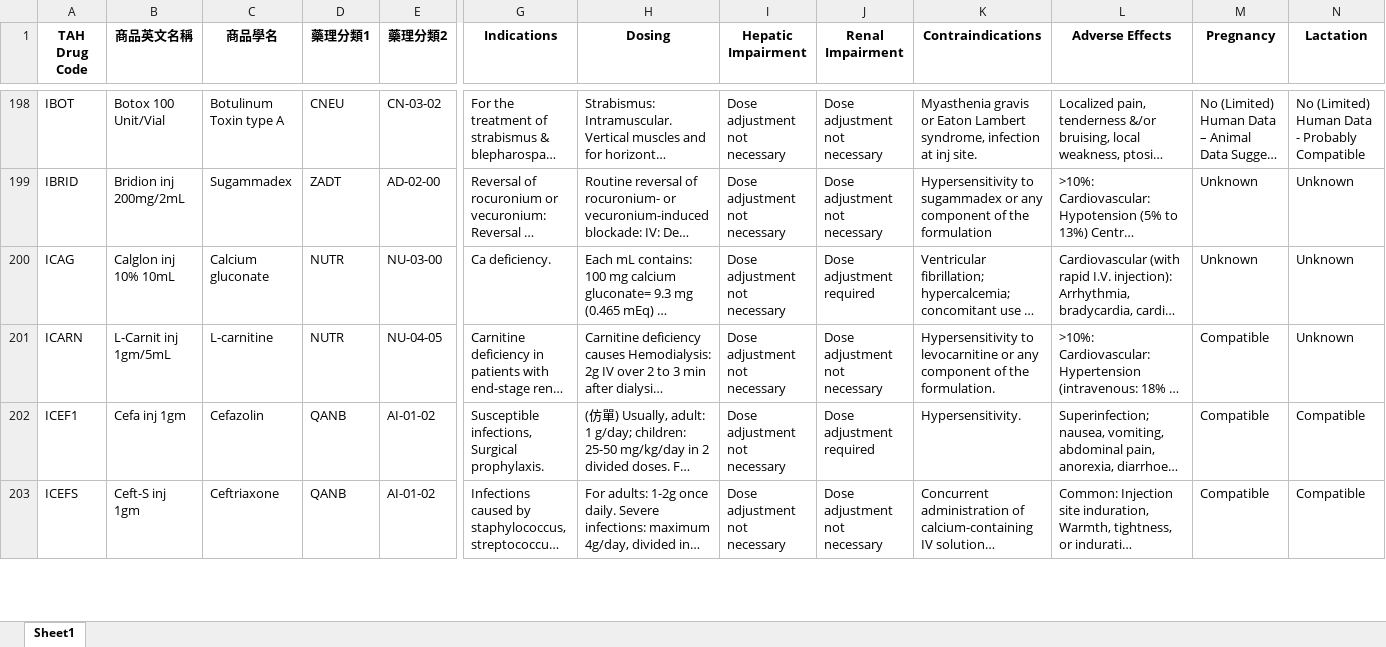
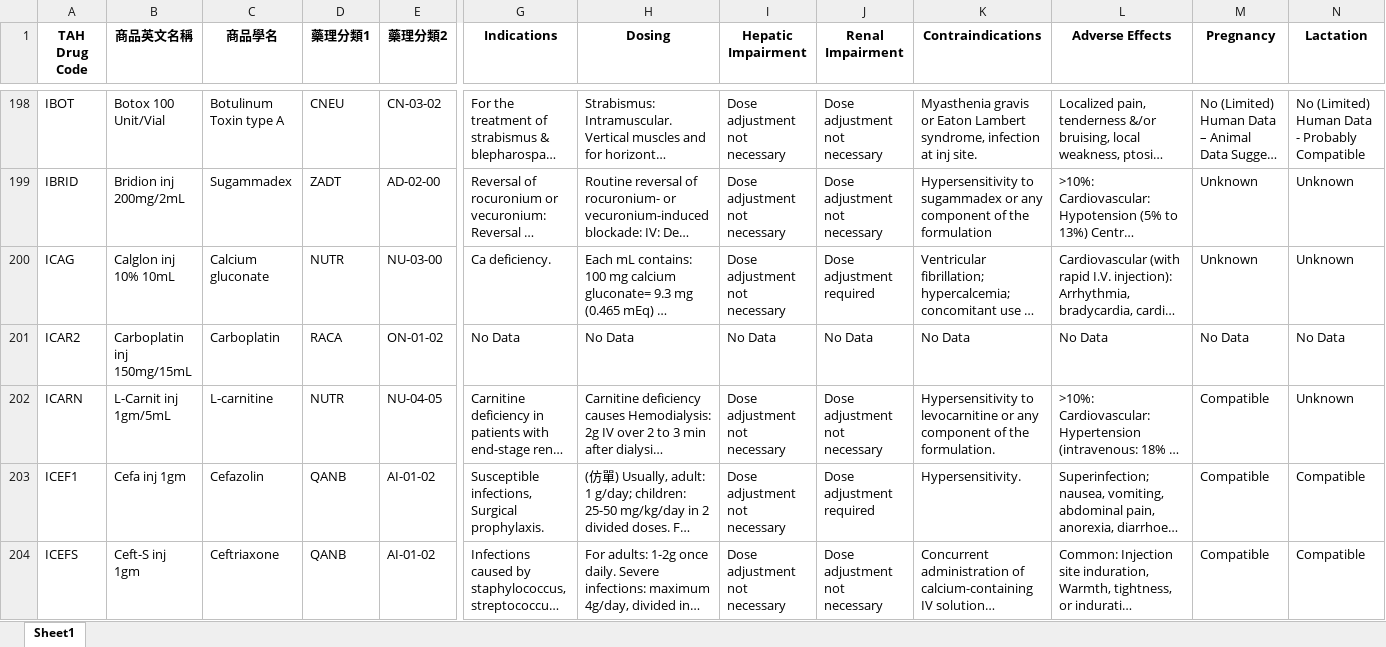
Before and after one commit to shin13/formulary-gitbook, an Excel workbook: formulary.xlsx, sheet Sheet1, drawn as a sheet; only a part is shown, gaps mark what is left out; long unchanged cells end in …; values as stored, in another font and other column widths than the file's, no borders; rows hold the shown columns only; the diff covers the shown part only; the diff names each change by its address in the sheet, - before the commit and + after, or states it on an @@ line.

```diff
--- a/formulary.xlsx (sheet Sheet1)
+++ b/formulary.xlsx (sheet Sheet1)
+row 201: ICAR2 | Carboplatin inj 150mg/15mL | Carboplatin | RACA | ON-01-02 | No Data | No Data | No Data | No Data | No Data | No Data | No Data | No Data
```
Also changed, not shown: 5 added rows, 5 removed rows, 1 moved row and 10 edited cells elsewhere in this sheet, formulary2.xlsx, 31 other files.
